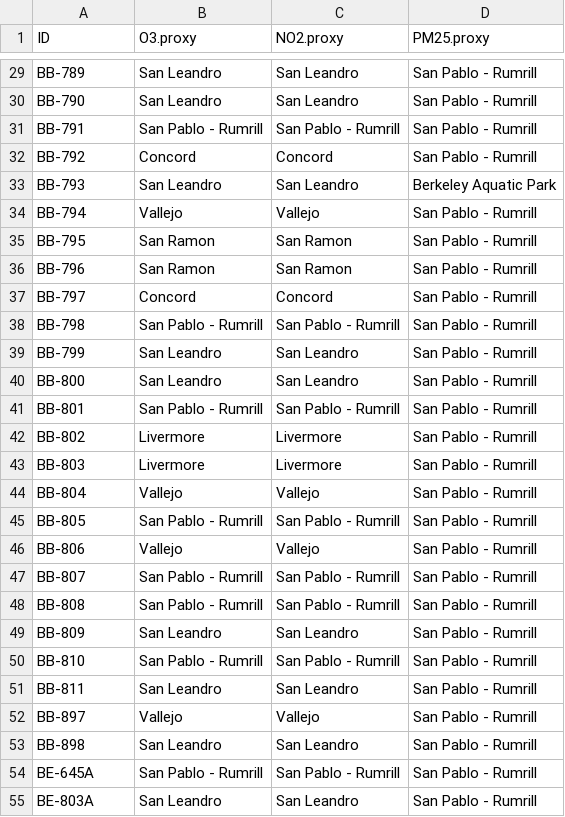
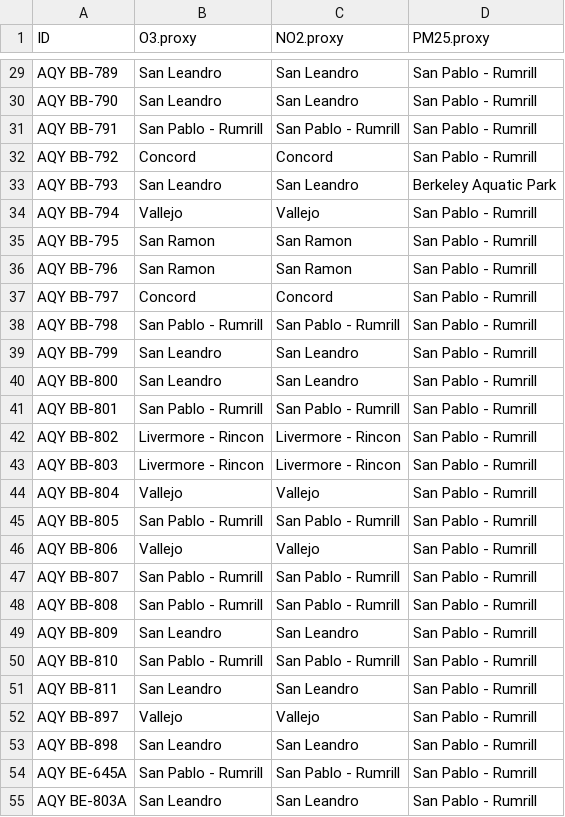
Before and after one commit to PSEHE/RAMN_Calibration, a CSV file: proxy_sites.csv, drawn as a sheet; only a part is shown, gaps mark what is left out; the diff covers the shown part only.

```diff
--- a/proxy_sites.csv
+++ b/proxy_sites.csv
@@ -29,27 +29,27 @@
-"BB-789","San Leandro","San Leandro","San Pablo - Rumrill"
-"BB-790","San Leandro","San Leandro","San Pablo - Rumrill"
-"BB-791","San Pablo - Rumrill","San Pablo - Rumrill","San Pablo - Rumrill"
-"BB-792","Concord","Concord","San Pablo - Rumrill"
-"BB-793","San Leandro","San Leandro","Berkeley Aquatic Park"
-"BB-794","Vallejo","Vallejo","San Pablo - Rumrill"
-"BB-795","San Ramon","San Ramon","San Pablo - Rumrill"
-"BB-796","San Ramon","San Ramon","San Pablo - Rumrill"
-"BB-797","Concord","Concord","San Pablo - Rumrill"
-"BB-798","San Pablo - Rumrill","San Pablo - Rumrill","San Pablo - Rumrill"
-"BB-799","San Leandro","San Leandro","San Pablo - Rumrill"
-"BB-800","San Leandro","San Leandro","San Pablo - Rumrill"
-"BB-801","San Pablo - Rumrill","San Pablo - Rumrill","San Pablo - Rumrill"
-"BB-802","Livermore","Livermore","San Pablo - Rumrill"
-"BB-803","Livermore","Livermore","San Pablo - Rumrill"
-"BB-804","Vallejo","Vallejo","San Pablo - Rumrill"
-"BB-805","San Pablo - Rumrill","San Pablo - Rumrill","San Pablo - Rumrill"
-"BB-806","Vallejo","Vallejo","San Pablo - Rumrill"
-"BB-807","San Pablo - Rumrill","San Pablo - Rumrill","San Pablo - Rumrill"
-"BB-808","San Pablo - Rumrill","San Pablo - Rumrill","San Pablo - Rumrill"
-"BB-809","San Leandro","San Leandro","San Pablo - Rumrill"
-"BB-810","San Pablo - Rumrill","San Pablo - Rumrill","San Pablo - Rumrill"
-"BB-811","San Leandro","San Leandro","San Pablo - Rumrill"
-"BB-897","Vallejo","Vallejo","San Pablo - Rumrill"
-"BB-898","San Leandro","San Leandro","San Pablo - Rumrill"
-"BE-645A","San Pablo - Rumrill","San Pablo - Rumrill","San Pablo - Rumrill"
-"BE-803A","San Leandro","San Leandro","San Pablo - Rumrill"
+"AQY BB-789","San Leandro","San Leandro","San Pablo - Rumrill"
+"AQY BB-790","San Leandro","San Leandro","San Pablo - Rumrill"
+"AQY BB-791","San Pablo - Rumrill","San Pablo - Rumrill","San Pablo - Rumrill"
+"AQY BB-792","Concord","Concord","San Pablo - Rumrill"
+"AQY BB-793","San Leandro","San Leandro","Berkeley Aquatic Park"
+"AQY BB-794","Vallejo","Vallejo","San Pablo - Rumrill"
+"AQY BB-795","San Ramon","San Ramon","San Pablo - Rumrill"
+"AQY BB-796","San Ramon","San Ramon","San Pablo - Rumrill"
+"AQY BB-797","Concord","Concord","San Pablo - Rumrill"
+"AQY BB-798","San Pablo - Rumrill","San Pablo - Rumrill","San Pablo - Rumrill"
+"AQY BB-799","San Leandro","San Leandro","San Pablo - Rumrill"
+"AQY BB-800","San Leandro","San Leandro","San Pablo - Rumrill"
+"AQY BB-801","San Pablo - Rumrill","San Pablo - Rumrill","San Pablo - Rumrill"
+"AQY BB-802","Livermore - Rincon","Livermore - Rincon","San Pablo - Rumrill"
+"AQY BB-803","Livermore - Rincon","Livermore - Rincon","San Pablo - Rumrill"
+"AQY BB-804","Vallejo","Vallejo","San Pablo - Rumrill"
+"AQY BB-805","San Pablo - Rumrill","San Pablo - Rumrill","San Pablo - Rumrill"
+"AQY BB-806","Vallejo","Vallejo","San Pablo - Rumrill"
+"AQY BB-807","San Pablo - Rumrill","San Pablo - Rumrill","San Pablo - Rumrill"
+"AQY BB-808","San Pablo - Rumrill","San Pablo - Rumrill","San Pablo - Rumrill"
+"AQY BB-809","San Leandro","San Leandro","San Pablo - Rumrill"
+"AQY BB-810","San Pablo - Rumrill","San Pablo - Rumrill","San Pablo - Rumrill"
+"AQY BB-811","San Leandro","San Leandro","San Pablo - Rumrill"
+"AQY BB-897","Vallejo","Vallejo","San Pablo - Rumrill"
+"AQY BB-898","San Leandro","San Leandro","San Pablo - Rumrill"
+"AQY BE-645A","San Pablo - Rumrill","San Pablo - Rumrill","San Pablo - Rumrill"
+"AQY BE-803A","San Leandro","San Leandro","San Pablo - Rumrill"
```
Also changed, not shown: 39 edited cells elsewhere in this file, results/NO2_calvals_2019-01-01_000000.csv, 20 other files.
